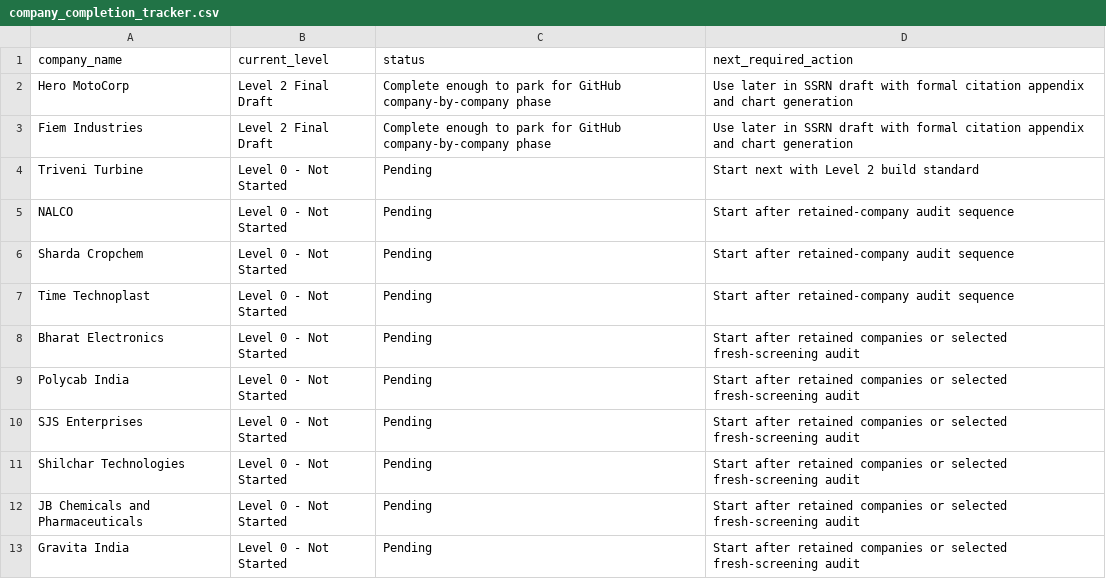
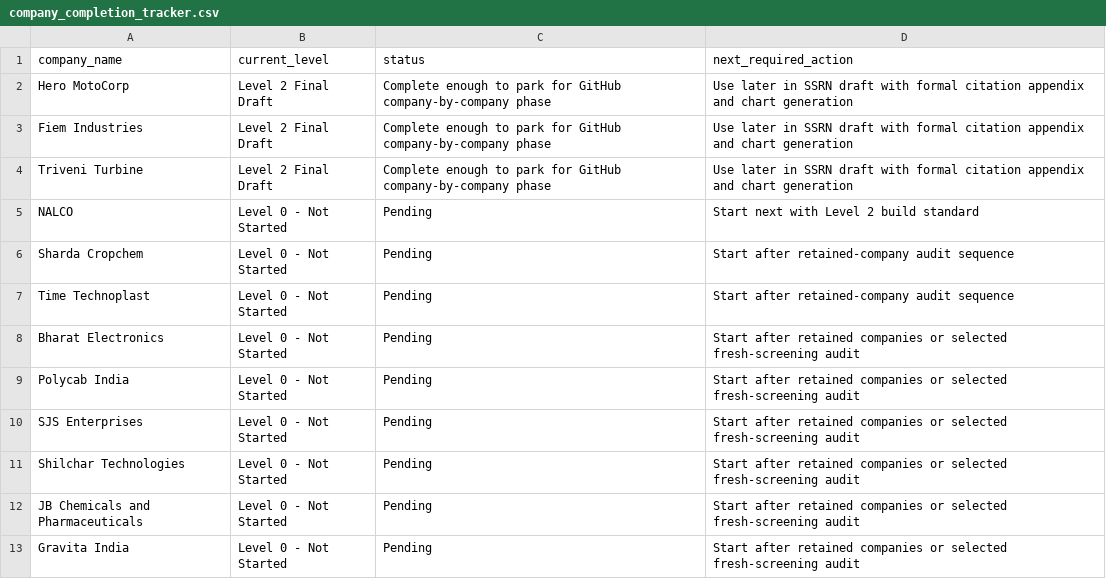
Before and after one commit to Shanks205/probabilistic-dcf-indian-equities, a CSV file: outputs/research_tracker/company_completion_tracker.csv, drawn as a sheet.

Commit message:
Update tracker after Triveni Level 2 final draft completion

```diff
--- a/outputs/research_tracker/company_completion_tracker.csv
+++ b/outputs/research_tracker/company_completion_tracker.csv
@@ -3,4 +3,4 @@ Hero MotoCorp,Level 2 Final Draft,Complete enough to park for GitHub company-by-
 Fiem Industries,Level 2 Final Draft,Complete enough to park for GitHub company-by-company phase,Use later in SSRN draft with formal citation appendix and chart generation
-Triveni Turbine,Level 0 - Not Started,Pending,Start next with Level 2 build standard
-NALCO,Level 0 - Not Started,Pending,Start after retained-company audit sequence
+Triveni Turbine,Level 2 Final Draft,Complete enough to park for GitHub company-by-company phase,Use later in SSRN draft with formal citation appendix and chart generation
+NALCO,Level 0 - Not Started,Pending,Start next with Level 2 build standard
 Sharda Cropchem,Level 0 - Not Started,Pending,Start after retained-company audit sequence
```
